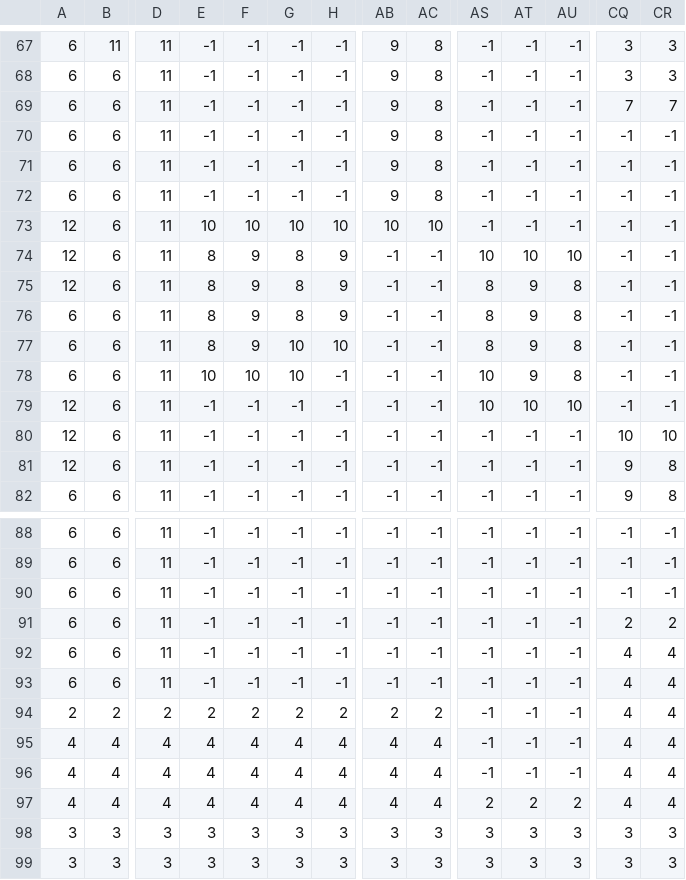
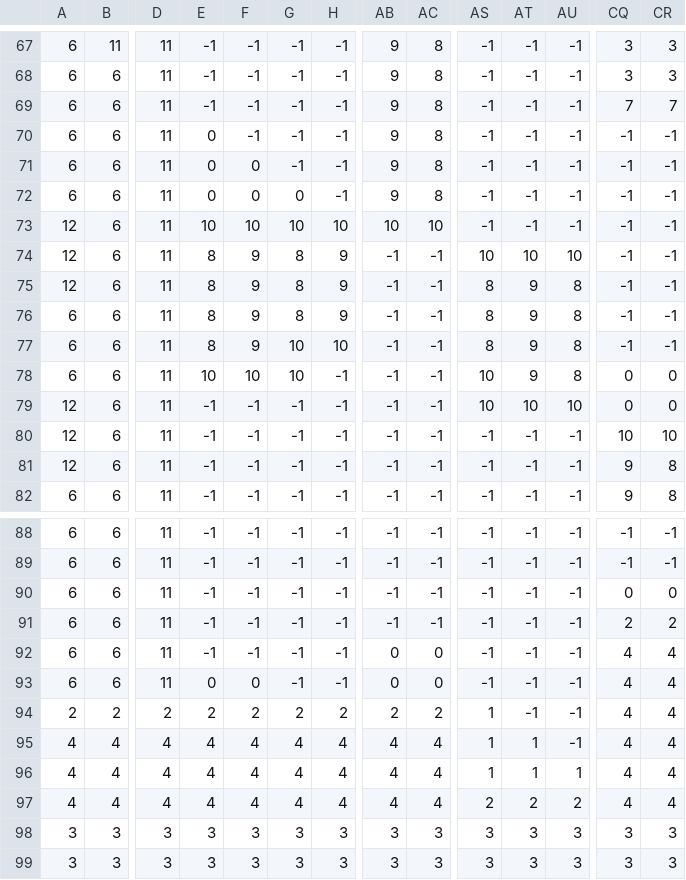
Before and after one commit to mwdewey/assasin_cuts, a CSV file: assets/data/level1_ground.csv (was assets/data/level1_1.csv), drawn as a sheet; only a part is shown, gaps mark what is left out; the diff names each change by its address in the sheet, - before the commit and + after, or states it on an @@ line.

Commit message:
level 1 revise

```diff
--- a/assets/data/level1_1.csv
+++ b/assets/data/level1_ground.csv
-E70:E72: -1
+E70:E72: 0
-F71:F72: -1
+F71:F72: 0
-G72: -1
+G72: 0
-CQ78:CQ79: -1
+CQ78:CQ79: 0
-CR78:CR79: -1
+CR78:CR79: 0
-CQ90: -1
+CQ90: 0
-CR90: -1
+CR90: 0
-AB92:AB93: -1
+AB92:AB93: 0
-AC92:AC93: -1
+AC92:AC93: 0
-E93: -1
+E93: 0
-F93: -1
+F93: 0
-AS94:AS96: -1
+AS94:AS96: 1
-AT95:AT96: -1
+AT95:AT96: 1
-AU96: -1
+AU96: 1
```
Also changed, not shown: assets/data/level1_people.csv, 3 other files.
